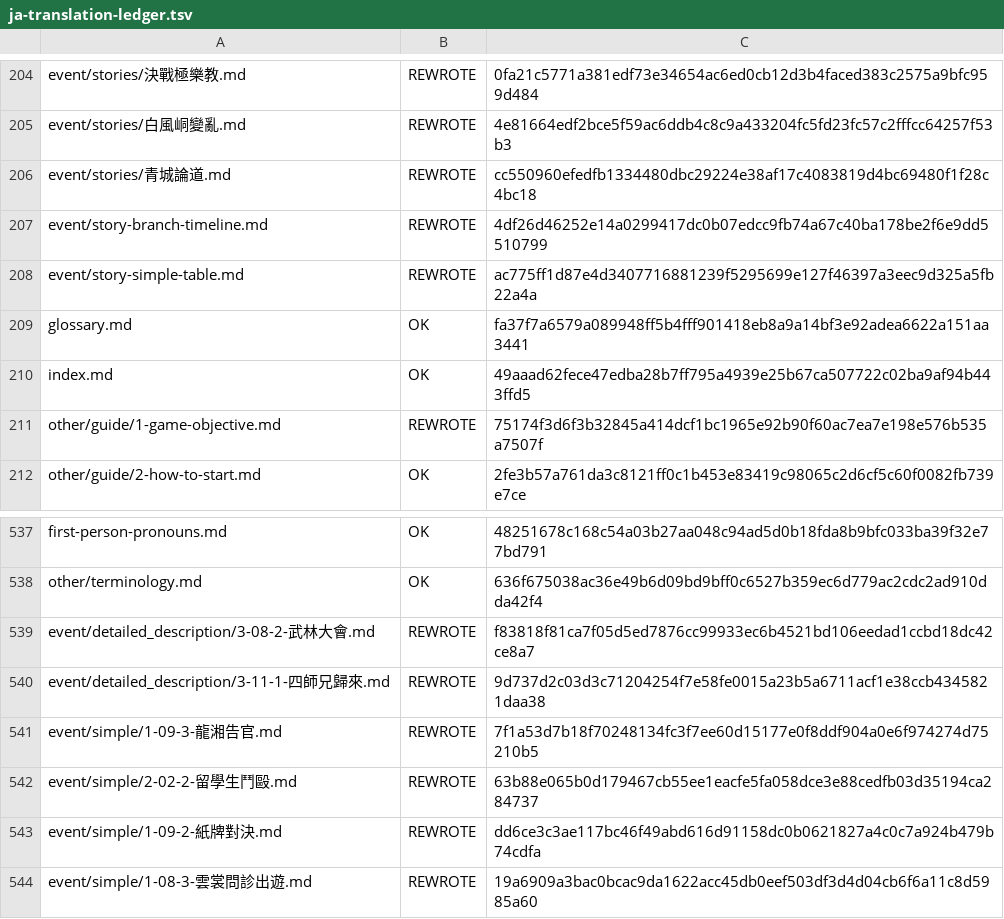
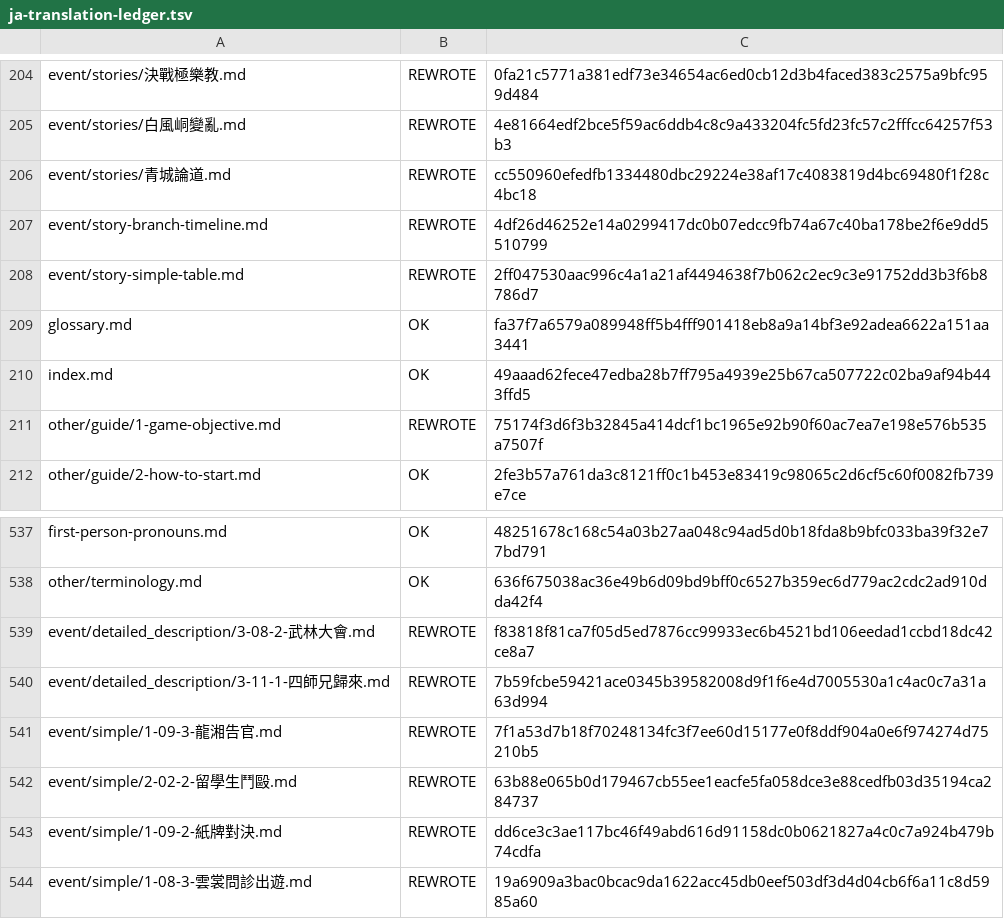
Before and after one commit to NEXTAltair/LoM-wiki, a TSV file: tools/ja-translation-ledger.tsv, drawn as a sheet; only a part is shown, gaps mark what is left out.

```diff
--- a/tools/ja-translation-ledger.tsv
+++ b/tools/ja-translation-ledger.tsv
@@ -207,3 +207,3 @@ event/stories/青城論道.md	REWROTE	cc550960efedfb1334480dbc29224e38af17c40838
 event/story-branch-timeline.md	REWROTE	4df26d46252e14a0299417dc0b07edcc9fb74a67c40ba178be2f6e9dd5510799
-event/story-simple-table.md	REWROTE	ac775ff1d87e4d3407716881239f5295699e127f46397a3eec9d325a5fb22a4a
+event/story-simple-table.md	REWROTE	2ff047530aac996c4a1a21af4494638f7b062c2ec9c3e91752dd3b3f6b8786d7
 glossary.md	OK	fa37f7a6579a089948ff5b4fff901418eb8a9a14bf3e92adea6622a151aa3441
@@ -539,3 +539,3 @@ other/terminology.md	OK	636f675038ac36e49b6d09bd9bff0c6527b359ec6d779ac2cdc2ad91
 event/detailed_description/3-08-2-武林大會.md	REWROTE	f83818f81ca7f05d5ed7876cc99933ec6b4521bd106eedad1ccbd18dc42ce8a7
-event/detailed_description/3-11-1-四師兄歸來.md	REWROTE	9d737d2c03d3c71204254f7e58fe0015a23b5a6711acf1e38ccb4345821daa38
+event/detailed_description/3-11-1-四師兄歸來.md	REWROTE	7b59fcbe59421ace0345b39582008d9f1f6e4d7005530a1c4ac0c7a31a63d994
 event/simple/1-09-3-龍湘告官.md	REWROTE	7f1a53d7b18f70248134fc3f7ee60d15177e0f8ddf904a0e6f974274d75210b5
```
Also changed, not shown: 2 other files.
